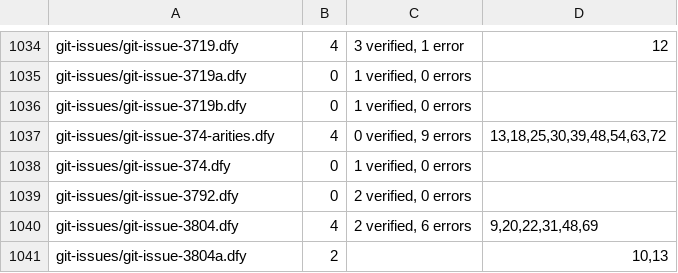
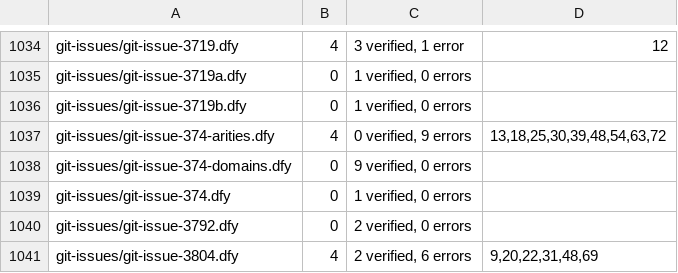
Before and after one commit to erniecohen/dafny, a TSV file: .github/review/expected-verdicts-additional-axioms.tsv, drawn as a sheet; only a part is shown, gaps mark what is left out; the shorter side is filled out with more unchanged rows.

```diff
--- a/.github/review/expected-verdicts-additional-axioms.tsv
+++ b/.github/review/expected-verdicts-additional-axioms.tsv
@@ -1037,2 +1037,3 @@ git-issues/git-issue-3719b.dfy	0	1 verified, 0 errors
 git-issues/git-issue-374-arities.dfy	4	0 verified, 9 errors	13,18,25,30,39,48,54,63,72
+git-issues/git-issue-374-domains.dfy	0	9 verified, 0 errors
 git-issues/git-issue-374.dfy	0	1 verified, 0 errors	
```
Also changed, not shown: .github/review/expected-verdicts.tsv, 20 other files.
